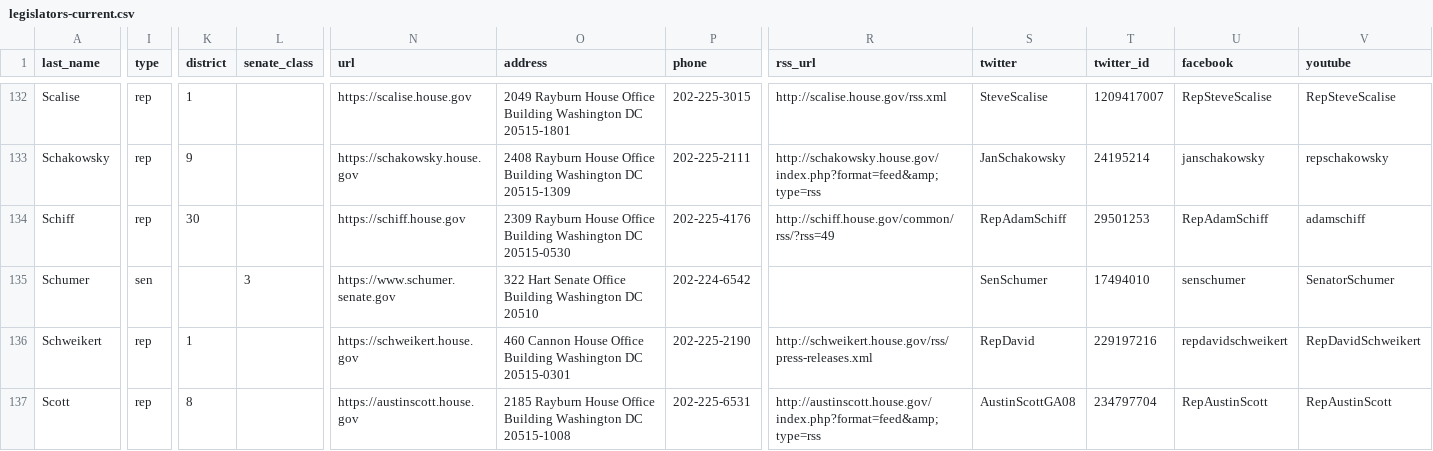
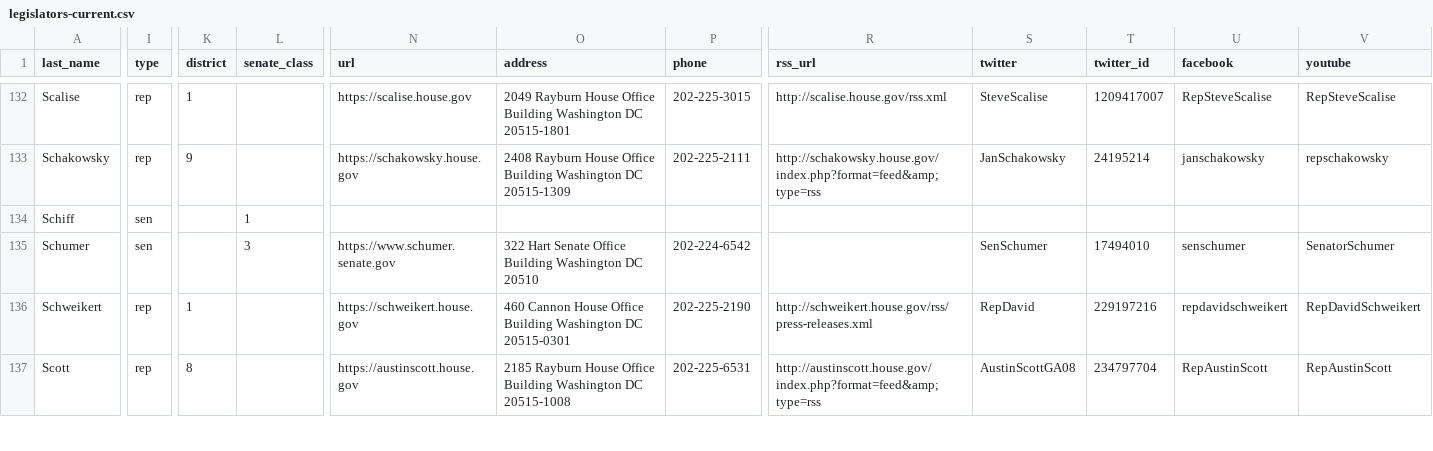
Before and after one commit to unitedstates/congress-legislators, a CSV file: legislators-current.csv, drawn as a sheet; only a part is shown, gaps mark what is left out; the diff covers the shown part only; the diff names each change by its address in the sheet, - before the commit and + after, or states it on an @@ line.

```diff
--- a/legislators-current.csv
+++ b/legislators-current.csv
-I134 (type): rep
+I134 (type): sen
-K134 (district): 30
+K134 (district): (empty)
-L134 (senate_class): (empty)
+L134 (senate_class): 1
-N134 (url): https://schiff.house.gov
+N134 (url): (empty)
-O134 (address): 2309 Rayburn House Office Building Washington DC 20515-0530
+O134 (address): (empty)
-P134 (phone): 202-225-4176
+P134 (phone): (empty)
-R134 (rss_url): http://schiff.house.gov/common/rss/?rss=49
+R134 (rss_url): (empty)
-S134 (twitter): RepAdamSchiff
+S134 (twitter): (empty)
-T134 (twitter_id): 29501253
+T134 (twitter_id): (empty)
-U134 (facebook): RepAdamSchiff
+U134 (facebook): (empty)
-V134 (youtube): adamschiff
+V134 (youtube): (empty)
```
Also changed, not shown: 2 removed rows and 11 edited cells elsewhere in this file, legislators-district-offices.csv, 11 other files.
